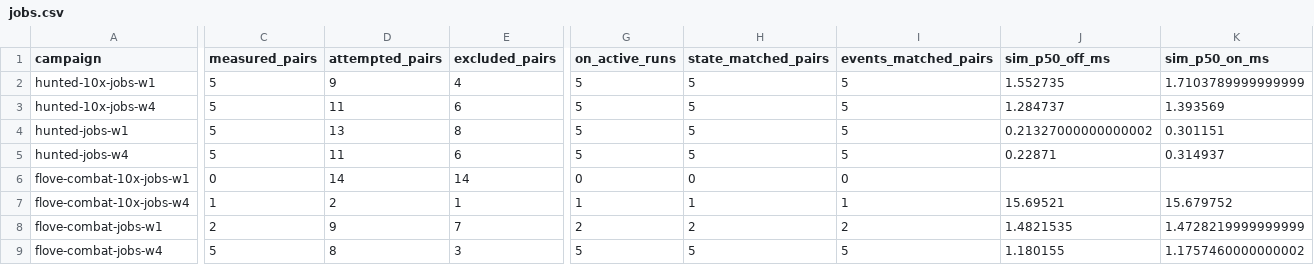
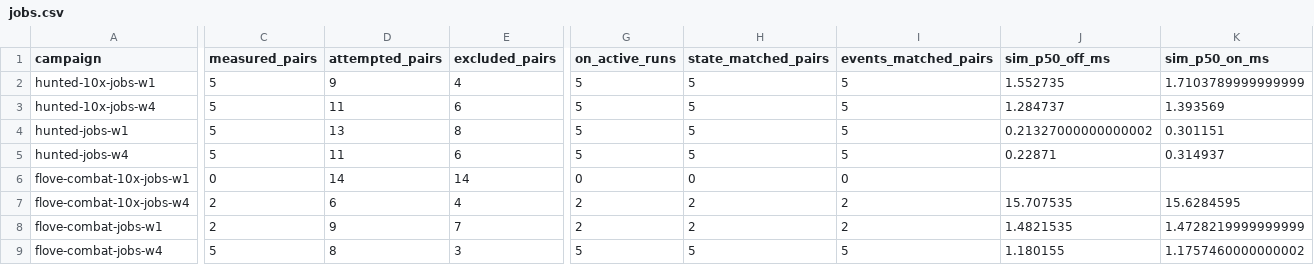
Before and after one commit to gajop/springcabal-dev, a CSV file: docs/benchmarks/2026-10-26/current/jobs.csv, drawn as a sheet; only a part is shown, gaps mark what is left out; the diff covers the shown part only; the diff names each change by its address in the sheet, - before the commit and + after, or states it on an @@ line.

Commit message:
Refresh clean production benchmark progress

```diff
--- a/docs/benchmarks/2026-10-26/current/jobs.csv
+++ b/docs/benchmarks/2026-10-26/current/jobs.csv
-C7 (measured_pairs): 1
+C7 (measured_pairs): 2
-D7 (attempted_pairs): 2
+D7 (attempted_pairs): 6
-E7 (excluded_pairs): 1
+E7 (excluded_pairs): 4
-G7 (on_active_runs): 1
+G7 (on_active_runs): 2
-H7 (state_matched_pairs): 1
+H7 (state_matched_pairs): 2
-I7 (events_matched_pairs): 1
+I7 (events_matched_pairs): 2
-J7 (sim_p50_off_ms): 15.69521
+J7 (sim_p50_off_ms): 15.707535
-K7 (sim_p50_on_ms): 15.679752
+K7 (sim_p50_on_ms): 15.6284595
```
Also changed, not shown: 20 edited cells elsewhere in this file, 11 other files.
